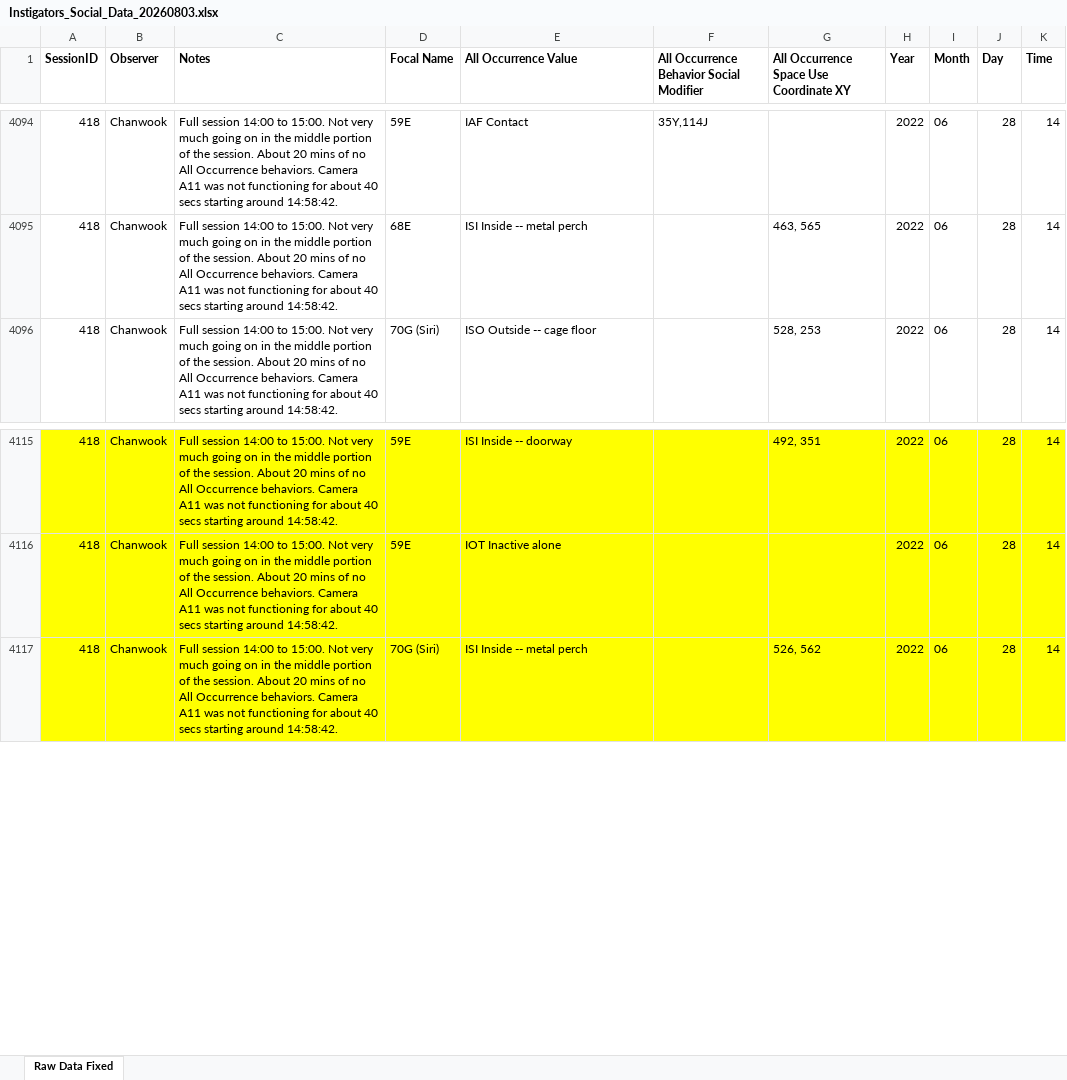
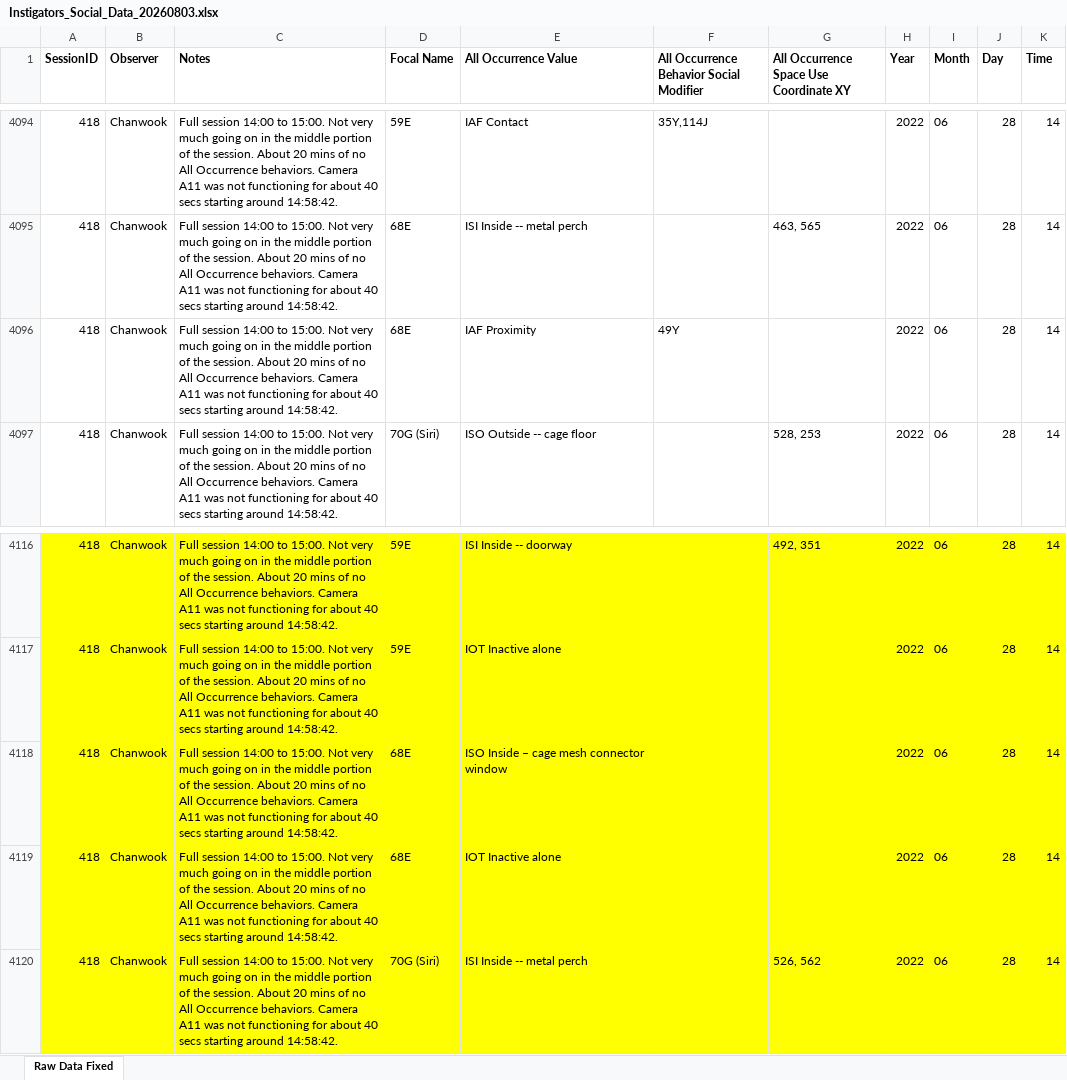
Before and after one commit to EdConnorLab/Julie, an Excel workbook: social_data/instigators_social_data/Instigators_Social_Data_20260803.xlsx, sheet Raw Data Fixed, drawn as a sheet; only a part is shown, gaps mark what is left out; values as stored, in another font and other column widths than the file's, no borders; the diff names each change by its address in the sheet, - before the commit and + after, or states it on an @@ line.

Commit message:
updated Instigators social data -- errors corrected by Chanwook

```diff
--- a/social_data/instigators_social_data/Instigators_Social_Data_20260803.xlsx (sheet Raw Data Fixed)
+++ b/social_data/instigators_social_data/Instigators_Social_Data_20260803.xlsx (sheet Raw Data Fixed)
+row 4096: 418 | Chanwook | Full session 14:00 to 15:00. Not very much going on in the middle portion of the session. About 20 mins of no All Occurrence behaviors. Camera A11 was not functioning for about 40 secs starting around 14:58:42. | 68E | IAF Proximity | 49Y |  | 2022 | 06 | 28 | 14
+row 4118: 418 | Chanwook | Full session 14:00 to 15:00. Not very much going on in the middle portion of the session. About 20 mins of no All Occurrence behaviors. Camera A11 was not functioning for about 40 secs starting around 14:58:42. | 68E | ISO Inside – cage mesh connector window |  |  | 2022 | 06 | 28 | 14
+row 4119: 418 | Chanwook | Full session 14:00 to 15:00. Not very much going on in the middle portion of the session. About 20 mins of no All Occurrence behaviors. Camera A11 was not functioning for about 40 secs starting around 14:58:42. | 68E | IOT Inactive alone |  |  | 2022 | 06 | 28 | 14
```
